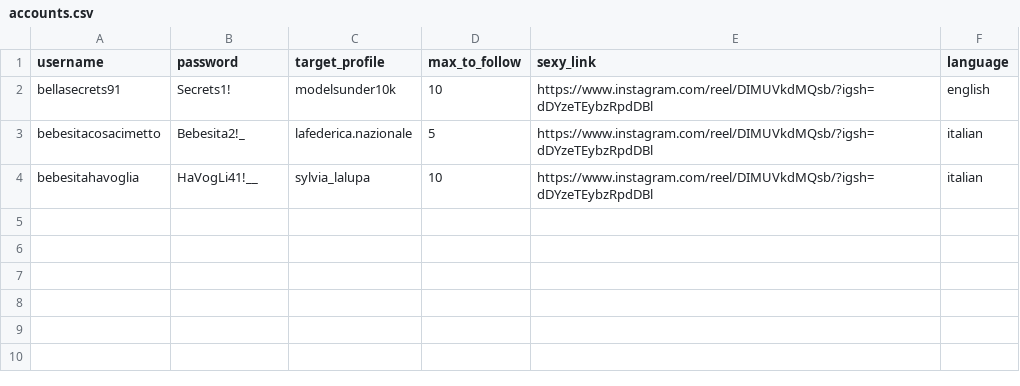
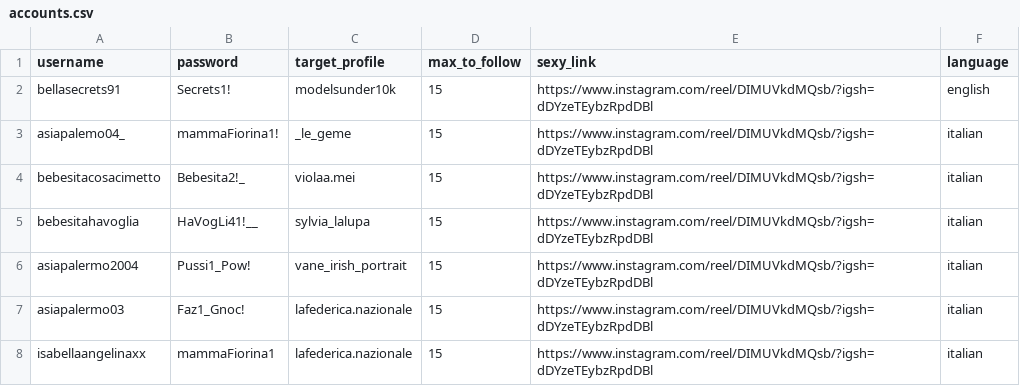
Before and after one commit to fabio-pecora/insta-bot, a CSV file: accounts.csv, drawn as a sheet.

```diff
--- a/accounts.csv
+++ b/accounts.csv
@@ -1,4 +1,8 @@
 username,password,target_profile,max_to_follow,sexy_link,language
-bellasecrets91,Secrets1!,modelsunder10k,10,https://www.instagram.com/reel/DIMUVkdMQsb/?igsh=dDYzeTEybzRpdDBl,english
-bebesitacosacimetto,Bebesita2!_,lafederica.nazionale,5,https://www.instagram.com/reel/DIMUVkdMQsb/?igsh=dDYzeTEybzRpdDBl,italian
-bebesitahavoglia,HaVogLi41!__,sylvia_lalupa,10,https://www.instagram.com/reel/DIMUVkdMQsb/?igsh=dDYzeTEybzRpdDBl,italian
+bellasecrets91,Secrets1!,modelsunder10k,15,https://www.instagram.com/reel/DIMUVkdMQsb/?igsh=dDYzeTEybzRpdDBl,english
+asiapalemo04_,mammaFiorina1!,_le_geme,15,https://www.instagram.com/reel/DIMUVkdMQsb/?igsh=dDYzeTEybzRpdDBl,italian
+bebesitacosacimetto,Bebesita2!_,violaa.mei,15,https://www.instagram.com/reel/DIMUVkdMQsb/?igsh=dDYzeTEybzRpdDBl,italian
+bebesitahavoglia,HaVogLi41!__,sylvia_lalupa,15,https://www.instagram.com/reel/DIMUVkdMQsb/?igsh=dDYzeTEybzRpdDBl,italian
+asiapalermo2004,Pussi1_Pow!,vane_irish_portrait,15,https://www.instagram.com/reel/DIMUVkdMQsb/?igsh=dDYzeTEybzRpdDBl,italian
+asiapalermo03,Faz1_Gnoc!,lafederica.nazionale,15,https://www.instagram.com/reel/DIMUVkdMQsb/?igsh=dDYzeTEybzRpdDBl,italian
+isabellaangelinaxx,mammaFiorina1,lafederica.nazionale,15,https://www.instagram.com/reel/DIMUVkdMQsb/?igsh=dDYzeTEybzRpdDBl,italian
```
Also changed, not shown: accounts_data/bebesitahavoglia/already_followed.csv, 20 other files.
